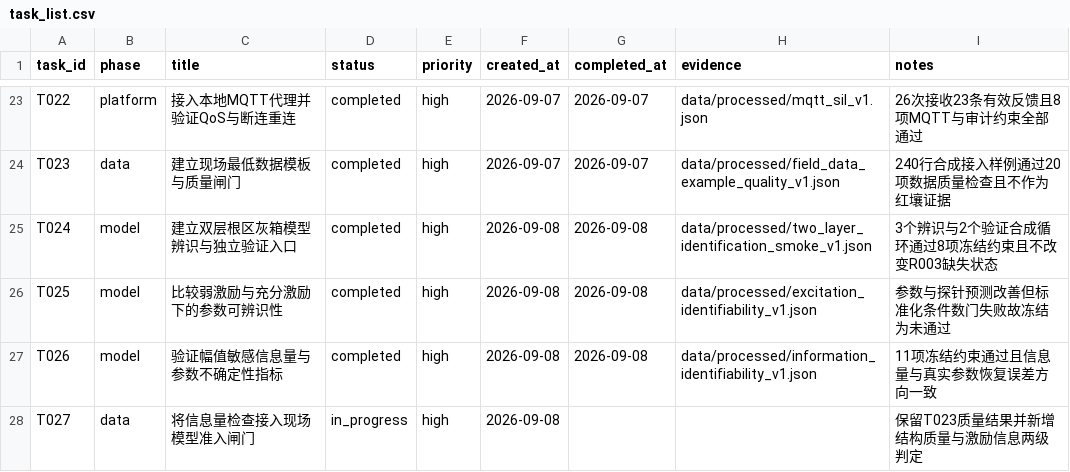
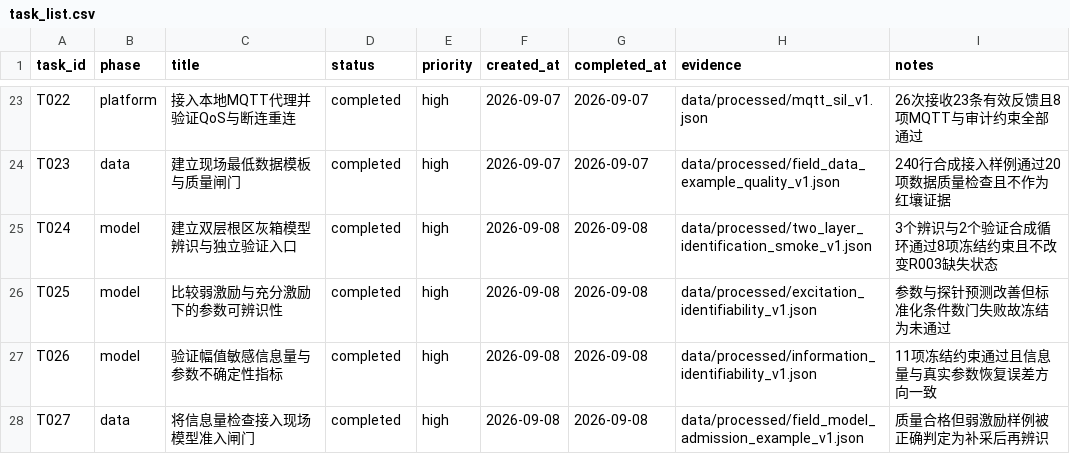
Before and after one commit to gzxxxxxx178-ship-it/greenhouse_rootzone_mpc, a CSV file: data/csv/task_list.csv, drawn as a sheet; only a part is shown, gaps mark what is left out.

```diff
--- a/data/csv/task_list.csv
+++ b/data/csv/task_list.csv
@@ -27,2 +27,2 @@ T025,model,比较弱激励与充分激励下的参数可辨识性,completed,high
 T026,model,验证幅值敏感信息量与参数不确定性指标,completed,high,2026-09-08,2026-09-08,data/processed/information_identifiability_v1.json,11项冻结约束通过且信息量与真实参数恢复误差方向一致
-T027,data,将信息量检查接入现场模型准入闸门,in_progress,high,2026-09-08,,,保留T023质量结果并新增结构质量与激励信息两级判定
+T027,data,将信息量检查接入现场模型准入闸门,completed,high,2026-09-08,2026-09-08,data/processed/field_model_admission_example_v1.json,质量合格但弱激励样例被正确判定为补采后再辨识
```
Also changed, not shown: data/csv/thesis_evidence_matrix.csv, 4 other files.
